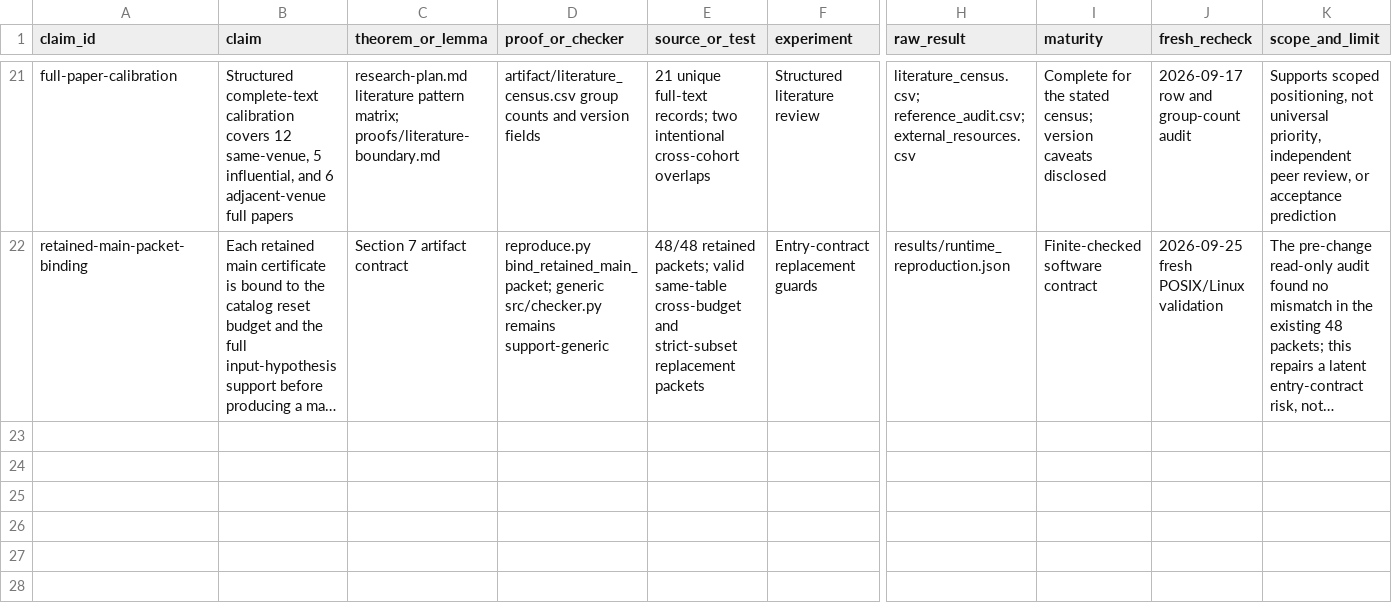
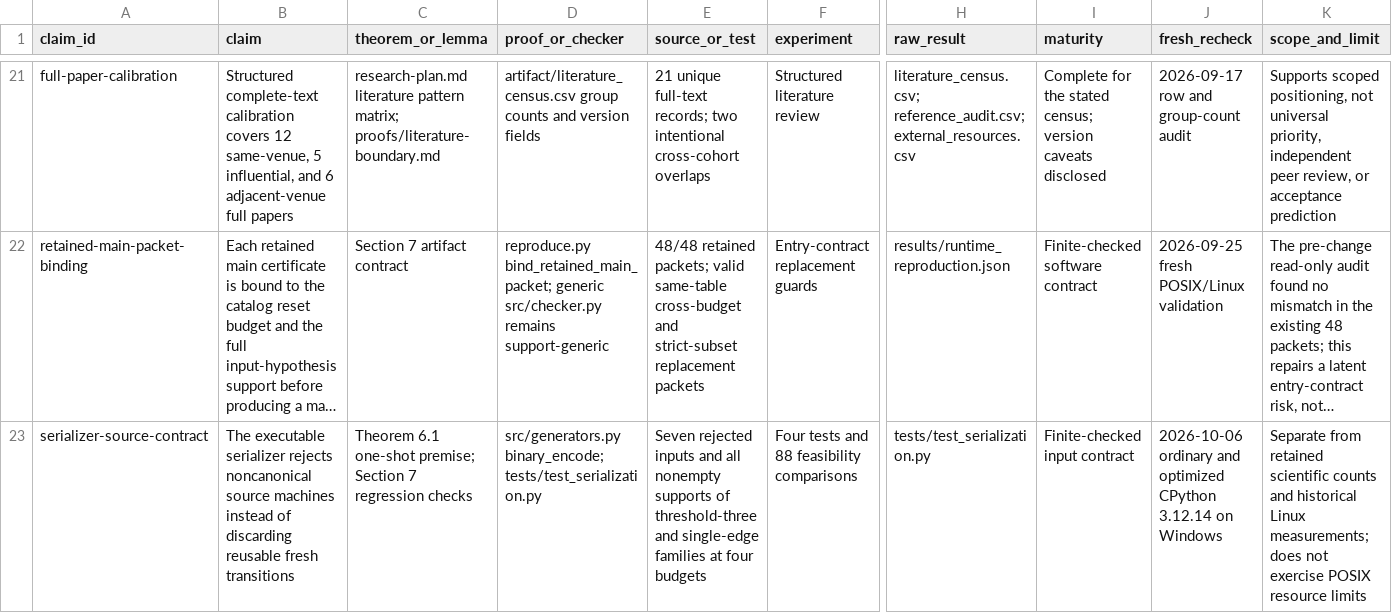
Before and after one commit to Haoyi-Zhang/ResetCover, a CSV file: claim_evidence_ledger.csv, drawn as a sheet; only a part is shown, gaps mark what is left out; long unchanged cells end in …; rows hold the shown columns only; the diff names each change by its address in the sheet, - before the commit and + after, or states it on an @@ line.

Commit message:
Repair supplied finite models and run bounded scientific checks

```diff
--- a/claim_evidence_ledger.csv
+++ b/claim_evidence_ledger.csv
+row 23: serializer-source-contract | The executable serializer rejects noncanonical source machines instead of discarding reusable fresh transitions | Theorem 6.1 one-shot premise; Section 7 regression checks | src/generators.py binary_encode; tests/test_serialization.py | Seven rejected inputs and all nonempty supports of threshold-three and single-edge families at four budgets | Four tests and 88 feasibility comparisons | tests/test_serialization.py | Finite-checked input contract | 2026-10-06 ordinary and optimized CPython 3.12.14 on Windows | Separate from retained scientific counts and historical Linux measurements; does not exercise POSIX resource limits
```
Also changed, not shown: 6 other files.
